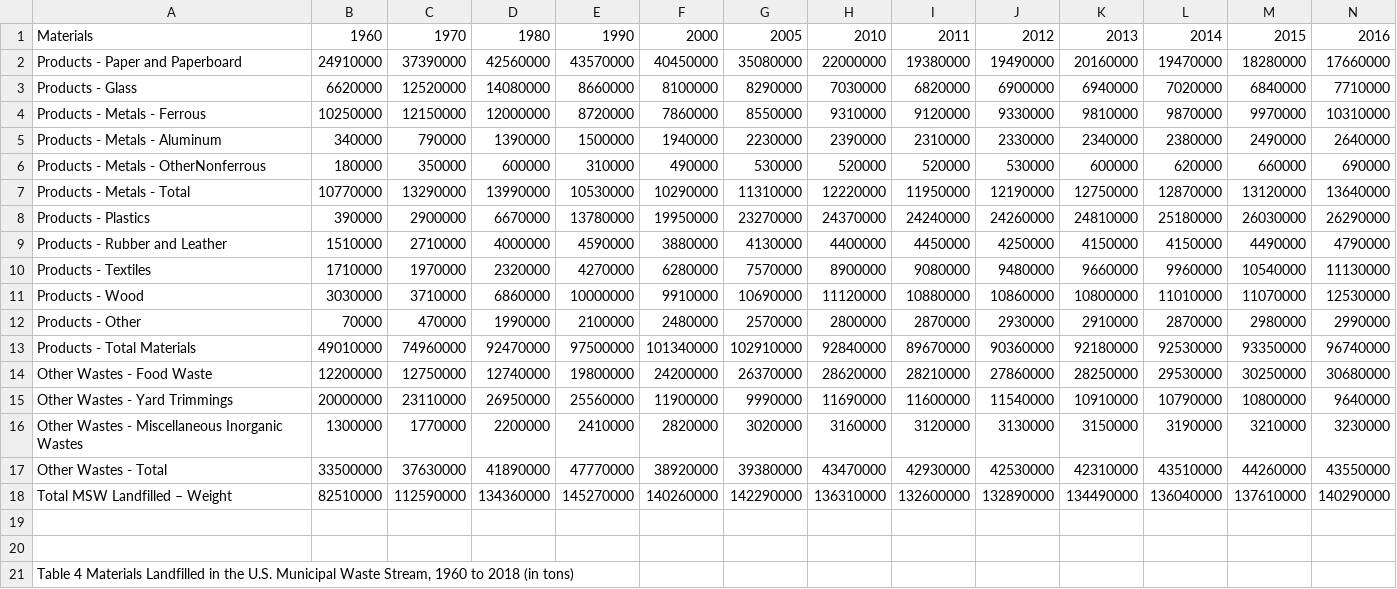
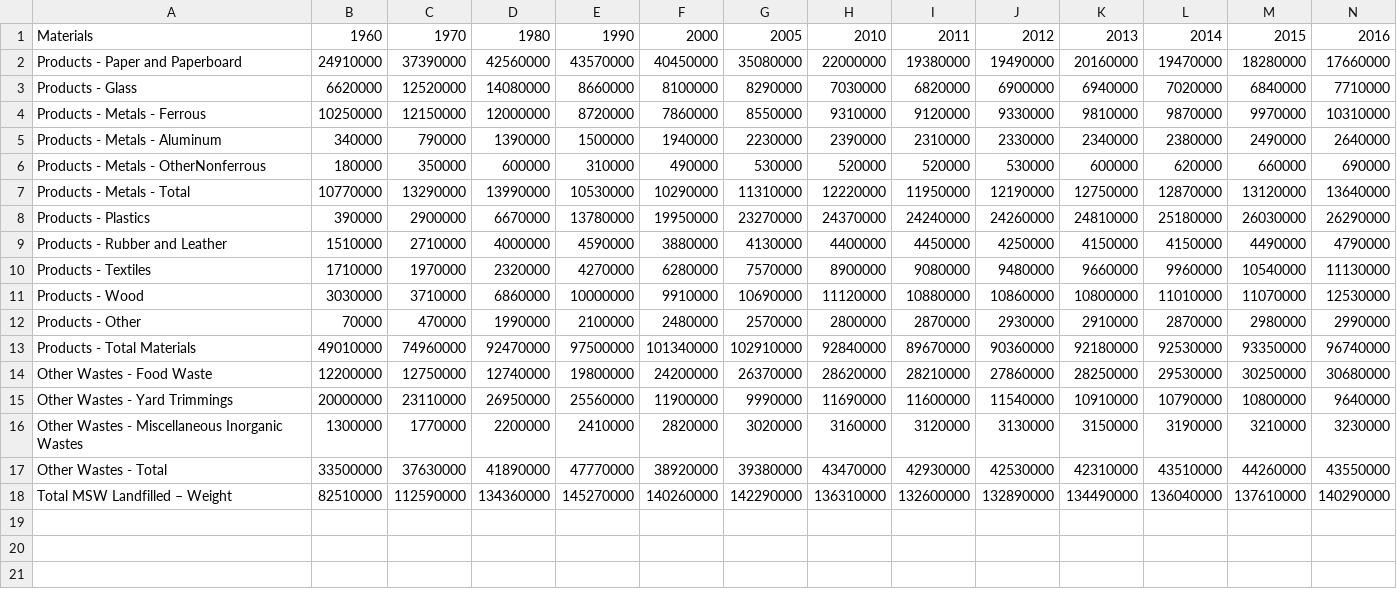
Before and after one commit to jnielsen713/CS150-Course-Project, a CSV file: data/Table 4 - Materials landfilled.csv, drawn as a sheet; only a part is shown; rows hold the shown columns only; the diff names each change by its address in the sheet, - before the commit and + after, or states it on an @@ line.

```diff
--- a/data/Table 4 - Materials landfilled.csv
+++ b/data/Table 4 - Materials landfilled.csv
-row 19: (empty)
-row 20: (empty)
-row 21: Table 4 Materials Landfilled in the U.S. Municipal Waste Stream, 1960 to 2018 (in tons)
```
Also changed, not shown: data/Table 1 - Materials generated.csv, data/Table 2 - Materials recycled.csv, 9 other files.
